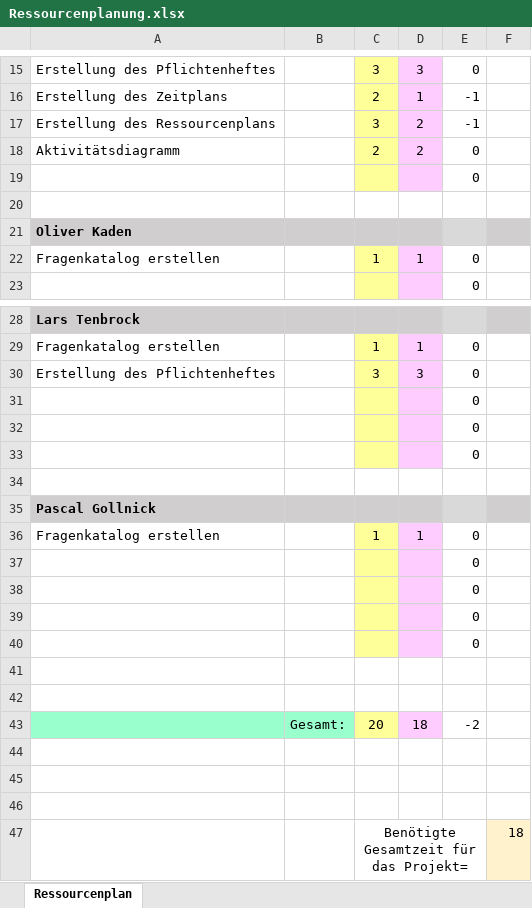
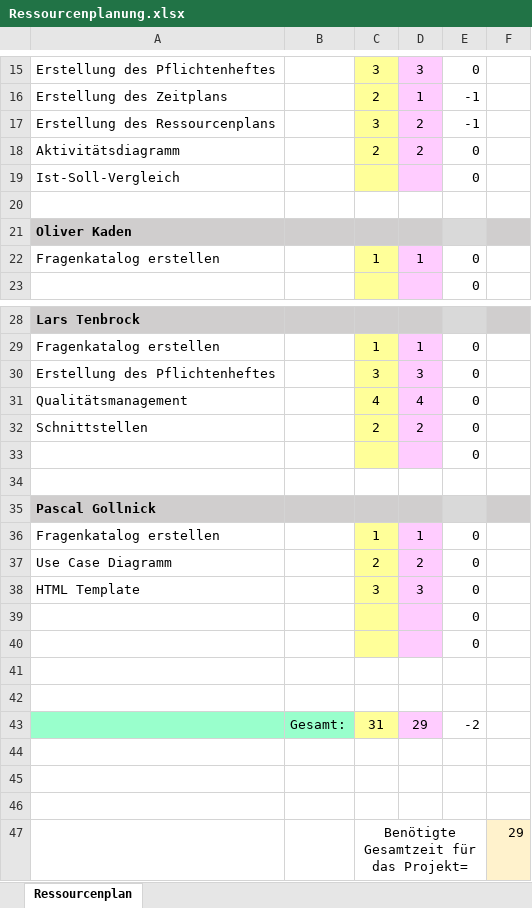
Before and after one commit to Dusty0071/OberstufenProjekt, an Excel workbook: Dokumentation + Diagramme etc/Ressourcenplanung.xlsx, sheet Ressourcenplan, drawn as a sheet; only a part is shown, gaps mark what is left out; values as stored, in another font and other column widths than the file's, no borders; conditional formats not drawn; removed rows and columns are numbered as before the commit, all else as after; the diff names each change by its address in the sheet, - before the commit and + after, or states it on an @@ line.

```diff
--- a/Dokumentation + Diagramme etc/Ressourcenplanung.xlsx (sheet Ressourcenplan)
+++ b/Dokumentation + Diagramme etc/Ressourcenplanung.xlsx (sheet Ressourcenplan)
-A19: (empty)
+A19: Ist-Soll-Vergleich
-row 31:  |  |  |  | 0
-row 32:  |  |  |  | 0
+row 31: Qualitätsmanagement |  | 4 | 4 | 0
+row 32: Schnittstellen |  | 2 | 2 | 0
-row 37:  |  |  |  | 0
-row 38:  |  |  |  | 0
+row 37: Use Case Diagramm |  | 2 | 2 | 0
+row 38: HTML Template |  | 3 | 3 | 0
-C43: 20
+C43: 31
-D43: 18
+D43: 29
-F47: 18
+F47: 29
```
Also changed, not shown: Dokumentation + Diagramme etc/Zeitplan.xlsx, Tagesberichte/Tagesbericht 12.11.2018.xlsx, 1 other file.
